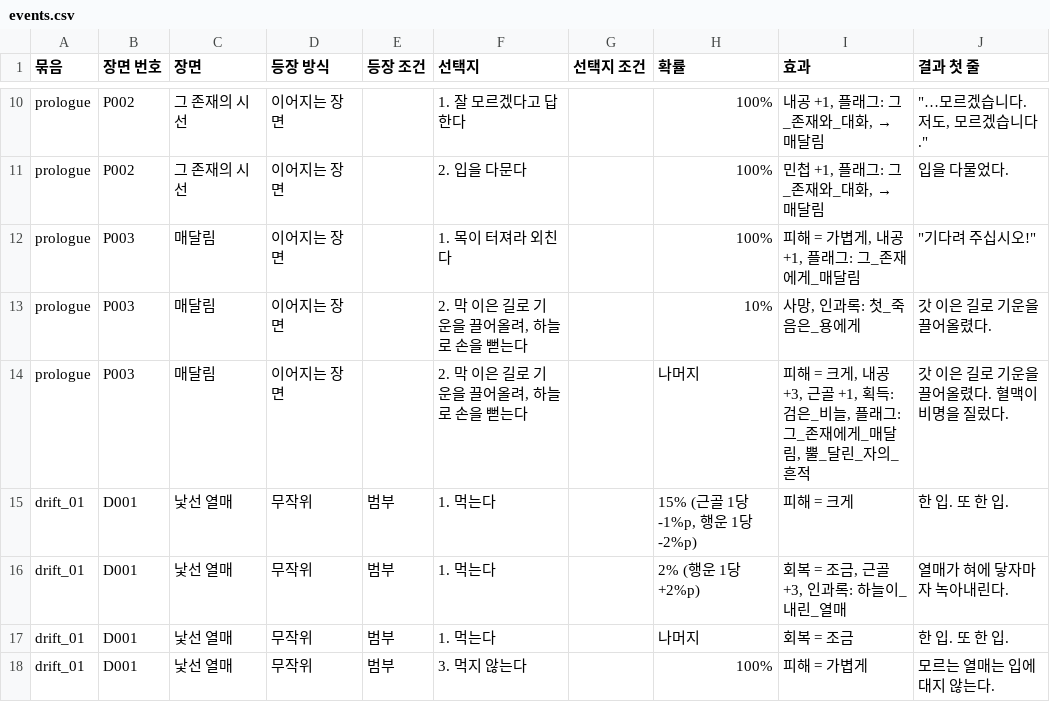
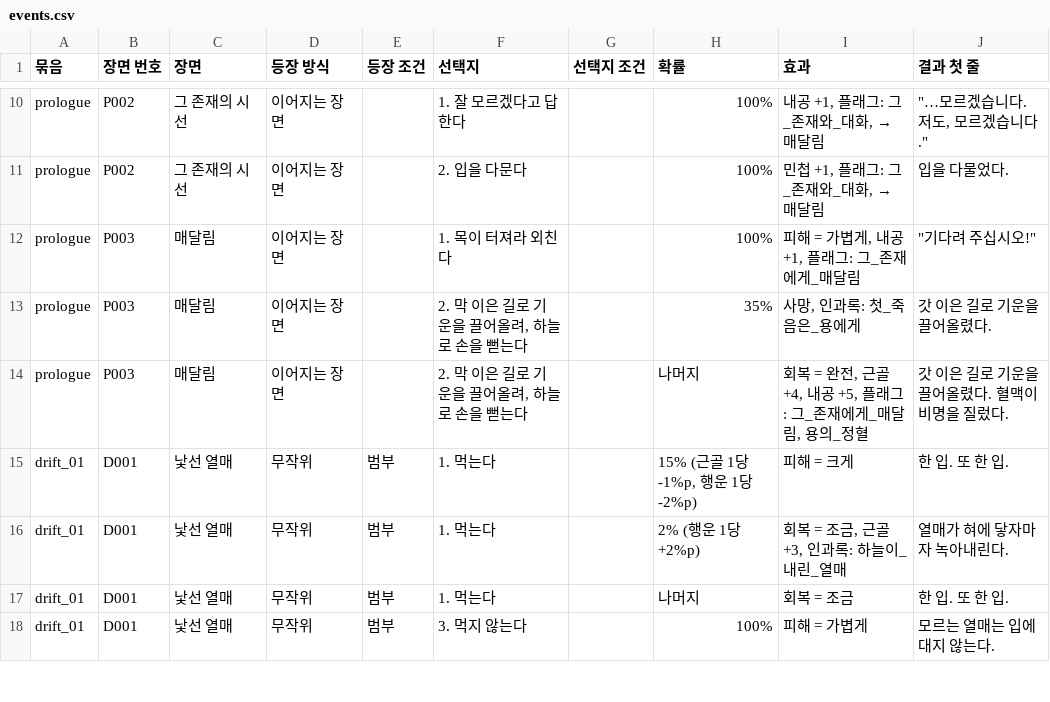
Before and after one commit to wjdcotjd123-art/SUNHEYB, a CSV file: docs/events/events.csv, drawn as a sheet; only a part is shown, gaps mark what is left out.

```diff
--- a/docs/events/events.csv
+++ b/docs/events/events.csv
@@ -12,4 +12,4 @@ prologue,P002,그 존재의 시선,이어지는 장면,,2. 입을 다문다,,100
 prologue,P003,매달림,이어지는 장면,,1. 목이 터져라 외친다,,100%,"피해 = 가볍게, 내공 +1, 플래그: 그_존재에게_매달림","""기다려 주십시오!"""
-prologue,P003,매달림,이어지는 장면,,"2. 막 이은 길로 기운을 끌어올려, 하늘로 손을 뻗는다",,10%,"사망, 인과록: 첫_죽음은_용에게",갓 이은 길로 기운을 끌어올렸다.
-prologue,P003,매달림,이어지는 장면,,"2. 막 이은 길로 기운을 끌어올려, 하늘로 손을 뻗는다",,나머지,"피해 = 크게, 내공 +3, 근골 +1, 획득: 검은_비늘, 플래그: 그_존재에게_매달림, 뿔_달린_자의_흔적",갓 이은 길로 기운을 끌어올렸다. 혈맥이 비명을 질렀다.
+prologue,P003,매달림,이어지는 장면,,"2. 막 이은 길로 기운을 끌어올려, 하늘로 손을 뻗는다",,35%,"사망, 인과록: 첫_죽음은_용에게",갓 이은 길로 기운을 끌어올렸다.
+prologue,P003,매달림,이어지는 장면,,"2. 막 이은 길로 기운을 끌어올려, 하늘로 손을 뻗는다",,나머지,"회복 = 완전, 근골 +4, 내공 +5, 플래그: 그_존재에게_매달림, 용의_정혈",갓 이은 길로 기운을 끌어올렸다. 혈맥이 비명을 질렀다.
 drift_01,D001,낯선 열매,무작위,범부,1. 먹는다,,"15% (근골 1당 -1%p, 행운 1당 -2%p)",피해 = 크게,한 입. 또 한 입.
```
Also changed, not shown: 7 other files.
